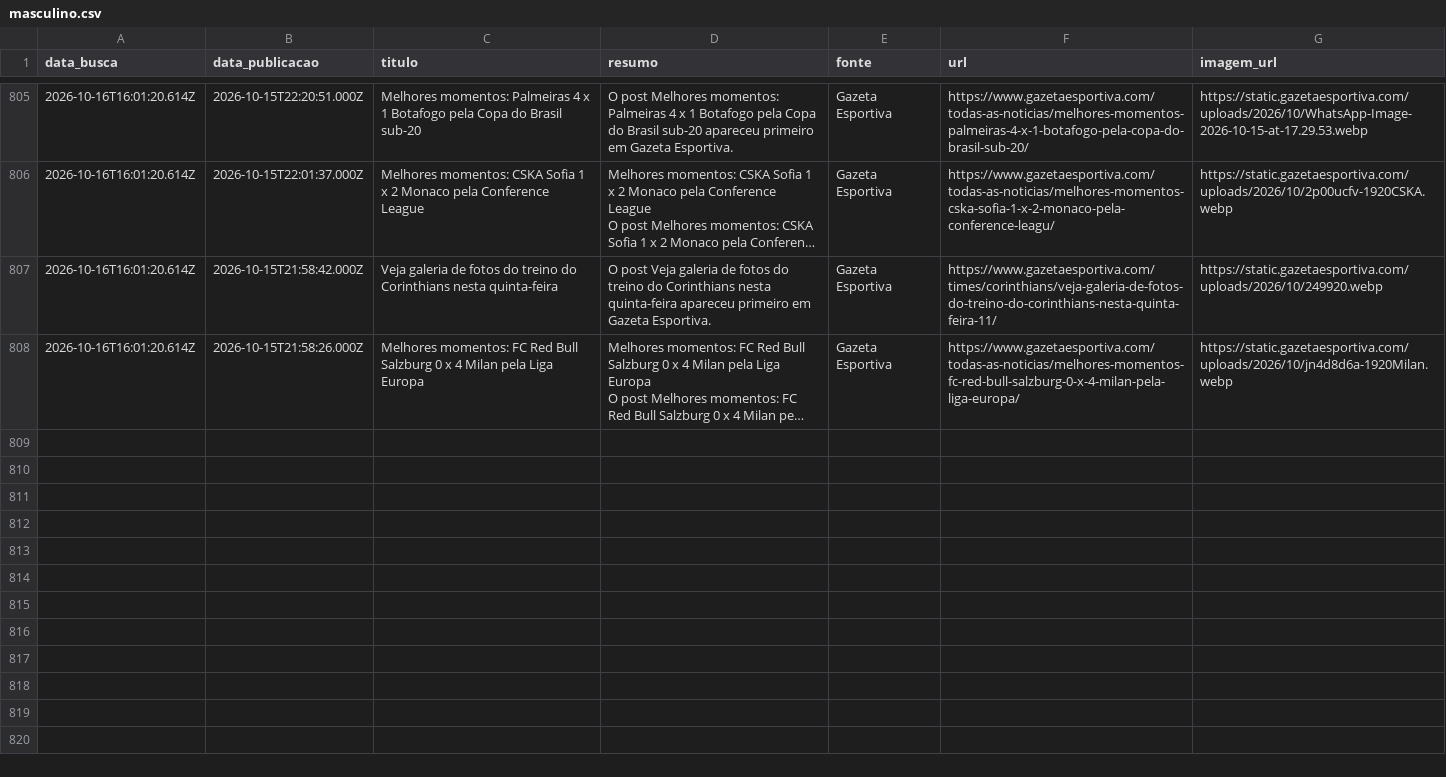
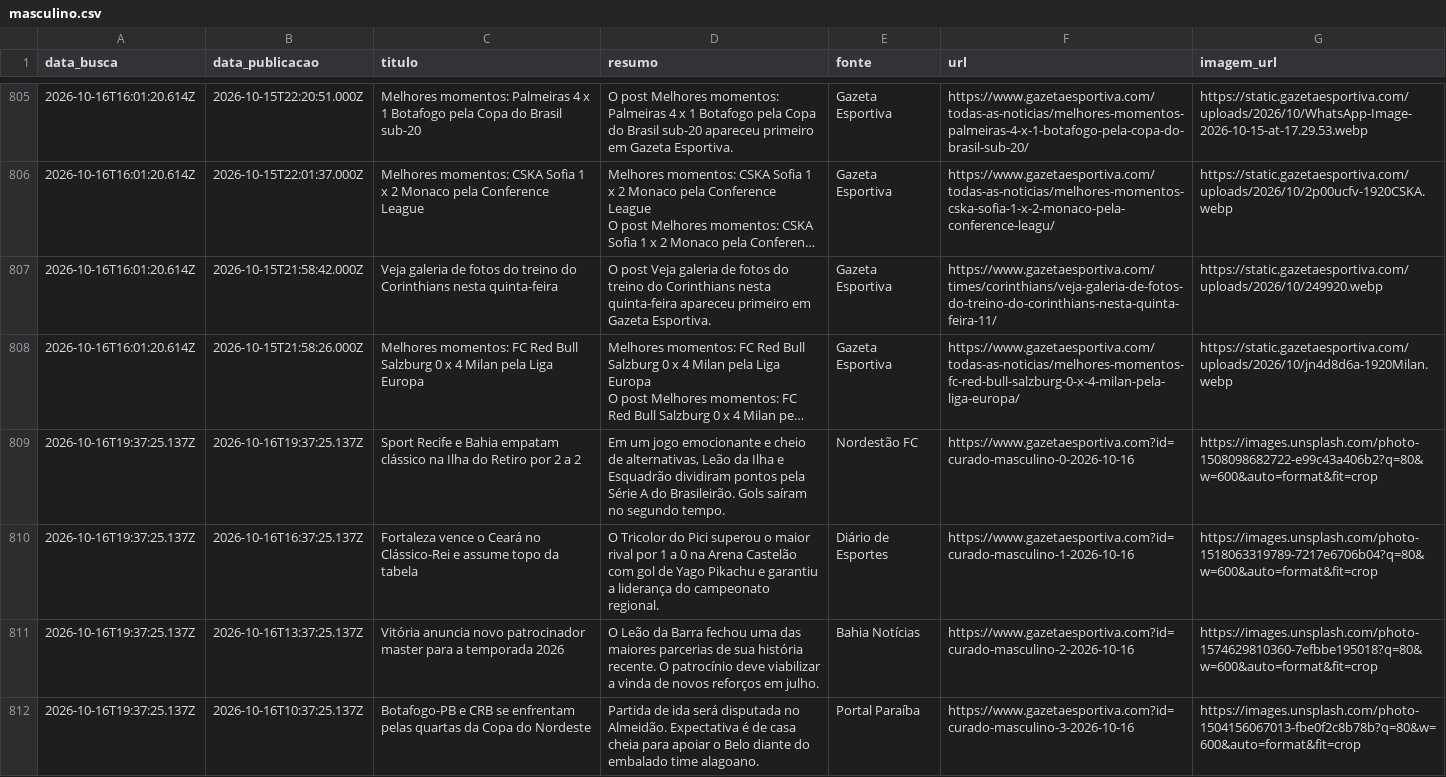
Before and after one commit to yuriluna85/boleragem-nordestina, a CSV file: DATA/2026/10/masculino/masculino.csv, drawn as a sheet; only a part is shown, gaps mark what is left out; long unchanged cells end in …; the diff names each change by its address in the sheet, - before the commit and + after, or states it on an @@ line.

Commit message:
editorial: curadoria diária de notícias futebolísticas do Nordeste [skip ci]

```diff
--- a/DATA/2026/10/masculino/masculino.csv
+++ b/DATA/2026/10/masculino/masculino.csv
+row 809: 2026-10-16T19:37:25.137Z | 2026-10-16T19:37:25.137Z | Sport Recife e Bahia empatam clássico na Ilha do Retiro por 2 a 2 | Em um jogo emocionante e cheio de alternativas, Leão da Ilha e Esquadrão dividiram pontos pela Série A do Brasileirão. Gols saíram no segundo tempo. | Nordestão FC | https://www.gazetaesportiva.com?id=curado-masculino-0-2026-10-16 | https://images.unsplash.com/photo-1508098682722-e99c43a406b2?q=80&w=600&auto=format&fit=crop
+row 810: 2026-10-16T19:37:25.137Z | 2026-10-16T16:37:25.137Z | Fortaleza vence o Ceará no Clássico-Rei e assume topo da tabela | O Tricolor do Pici superou o maior rival por 1 a 0 na Arena Castelão com gol de Yago Pikachu e garantiu a liderança do campeonato regional. | Diário de Esportes | https://www.gazetaesportiva.com?id=curado-masculino-1-2026-10-16 | https://images.unsplash.com/photo-1518063319789-7217e6706b04?q=80&w=600&auto=format&fit=crop
+row 811: 2026-10-16T19:37:25.137Z | 2026-10-16T13:37:25.137Z | Vitória anuncia novo patrocinador master para a temporada 2026 | O Leão da Barra fechou uma das maiores parcerias de sua história recente. O patrocínio deve viabilizar a vinda de novos reforços em julho. | Bahia Notícias | https://www.gazetaesportiva.com?id=curado-masculino-2-2026-10-16 | https://images.unsplash.com/photo-1574629810360-7efbbe195018?q=80&w=600&auto=format&fit=crop
+row 812: 2026-10-16T19:37:25.137Z | 2026-10-16T10:37:25.137Z | Botafogo-PB e CRB se enfrentam pelas quartas da Copa do Nordeste | Partida de ida será disputada no Almeidão. Expectativa é de casa cheia para apoiar o Belo diante do embalado time alagoano. | Portal Paraíba | https://www.gazetaesportiva.com?id=curado-masculino-3-2026-10-16 | https://images.unsplash.com/photo-1504156067013-fbe0f2c8b78b?q=80&w=600&auto=format&fit=crop
```
Also changed, not shown: DATA/2026/10/feminino/feminino.csv, DATA/2026/10/jogadores/jogadores.csv, 6 other files.
